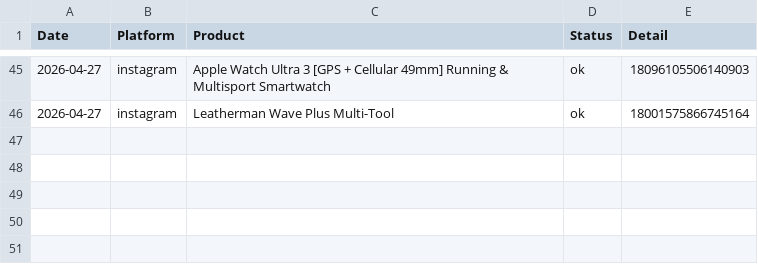
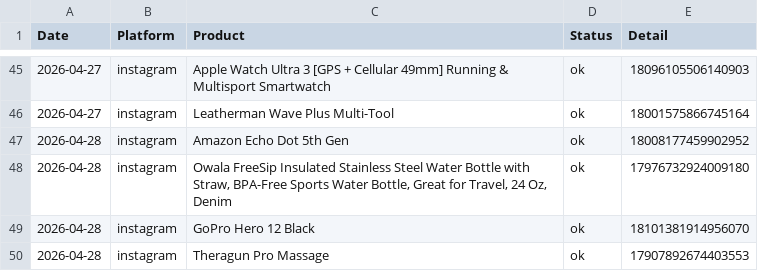
Before and after one commit to hotproductsdot-com/hotproductsdot-v2, a CSV file: marketing-campaigns/post_log.csv, drawn as a sheet; only a part is shown, gaps mark what is left out; the diff names each change by its address in the sheet, - before the commit and + after, or states it on an @@ line.

```diff
--- a/marketing-campaigns/post_log.csv
+++ b/marketing-campaigns/post_log.csv
+row 47: 2026-04-28 | instagram | Amazon Echo Dot 5th Gen | ok | 18008177459902952
+row 48: 2026-04-28 | instagram | Owala FreeSip Insulated Stainless Steel Water Bottle with Straw, BPA-Free Sports Water Bottle, Great for Travel, 24 Oz, Denim | ok | 17976732924009180
+row 49: 2026-04-28 | instagram | GoPro Hero 12 Black | ok | 18101381914956070
+row 50: 2026-04-28 | instagram | Theragun Pro Massage | ok | 17907892674403553
```
